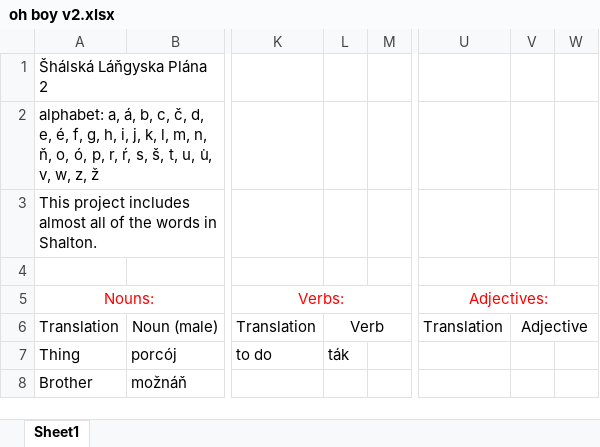
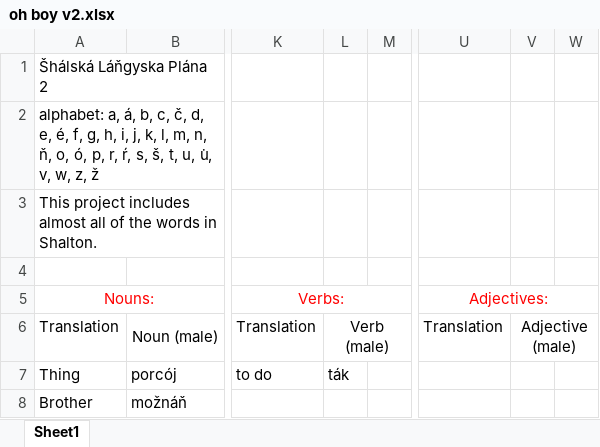
Before and after one commit to LPopsic/lpopsic.github.io, an Excel workbook: oh boy v2.xlsx, sheet Sheet1, drawn as a sheet; only a part is shown, gaps mark what is left out; values as stored, in another font and other column widths than the file's, no borders; the diff names each change by its address in the sheet, - before the commit and + after, or states it on an @@ line.

```diff
--- a/oh boy v2.xlsx (sheet Sheet1)
+++ b/oh boy v2.xlsx (sheet Sheet1)
-L6: Verb
+L6: Verb (male)
-V6: Adjective
+V6: Adjective (male)
```
Also changed, not shown: oh boy.xlsx, 5 other files.
